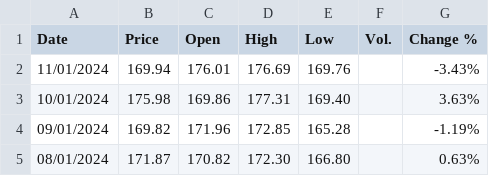
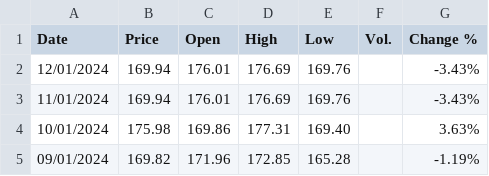
Before and after one commit to Yudi1112/G10-Currency-Analysis, a CSV file: G10_Currencies/data/raw/CHF_JPY Historical Data.csv, drawn as a sheet; only a part is shown; the shorter side is filled out with more unchanged rows; the diff names each change by its address in the sheet, - before the commit and + after, or states it on an @@ line.

```diff
--- a/G10_Currencies/data/raw/CHF_JPY Historical Data.csv
+++ b/G10_Currencies/data/raw/CHF_JPY Historical Data.csv
+row 2: 12/01/2024 | 169.94 | 176.01 | 176.69 | 169.76 |  | -3.43%
```
Also changed, not shown: G10_Currencies/data/raw/CHF_AUD Historical Data.csv, 7 other files.
